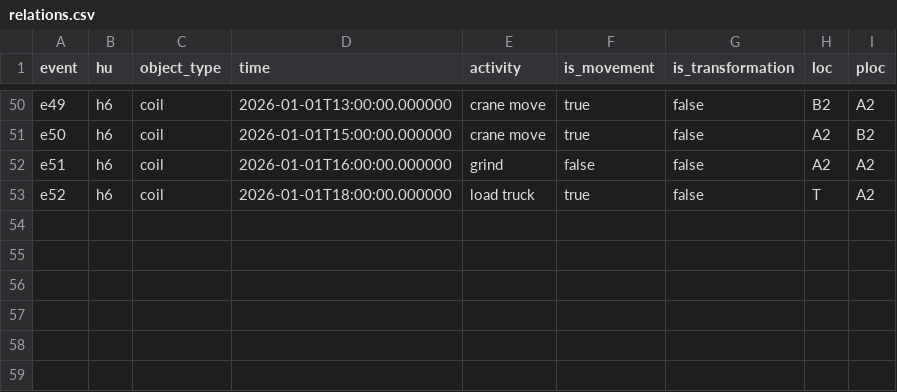
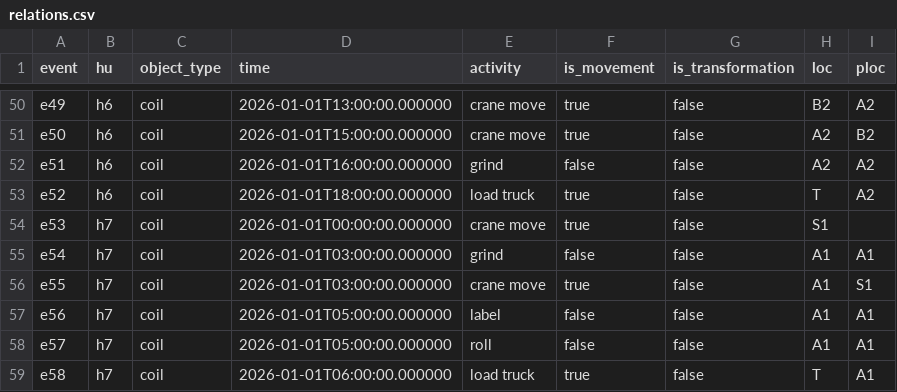
Before and after one commit to ninagraves/location-based-ocpm, a CSV file: data/visits_example/relations.csv, drawn as a sheet; only a part is shown, gaps mark what is left out; the diff names each change by its address in the sheet, - before the commit and + after, or states it on an @@ line.

Commit message:
Order events with equal timestamps by AS4: movements, then processing operations, then the rest
Trace positions, visits, waiting times and the trace figure use the tie-break of AS4 (order.py);
edge-case example h7 shows its effect on storage removals and waiting times.

```diff
--- a/data/visits_example/relations.csv
+++ b/data/visits_example/relations.csv
+row 54: e53 | h7 | coil | 2026-01-01T00:00:00.000000 | crane move | true | false | S1
+row 55: e54 | h7 | coil | 2026-01-01T03:00:00.000000 | grind | false | false | A1 | A1
+row 56: e55 | h7 | coil | 2026-01-01T03:00:00.000000 | crane move | true | false | A1 | S1
+row 57: e56 | h7 | coil | 2026-01-01T05:00:00.000000 | label | false | false | A1 | A1
+row 58: e57 | h7 | coil | 2026-01-01T05:00:00.000000 | roll | false | false | A1 | A1
+row 59: e58 | h7 | coil | 2026-01-01T06:00:00.000000 | load truck | true | false | T | A1
```
Also changed, not shown: 15 other files.
